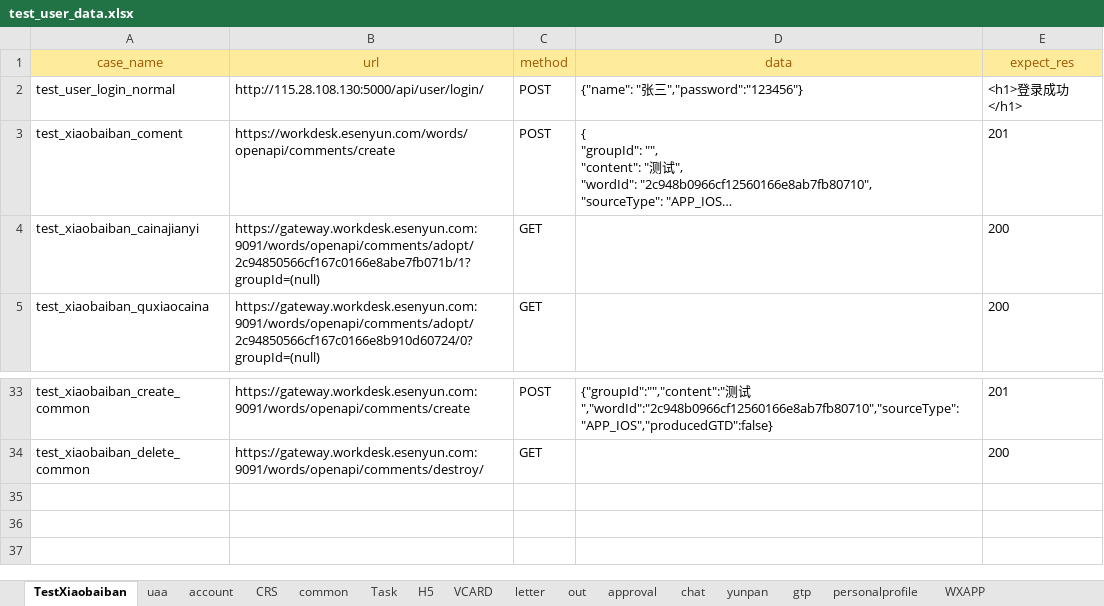
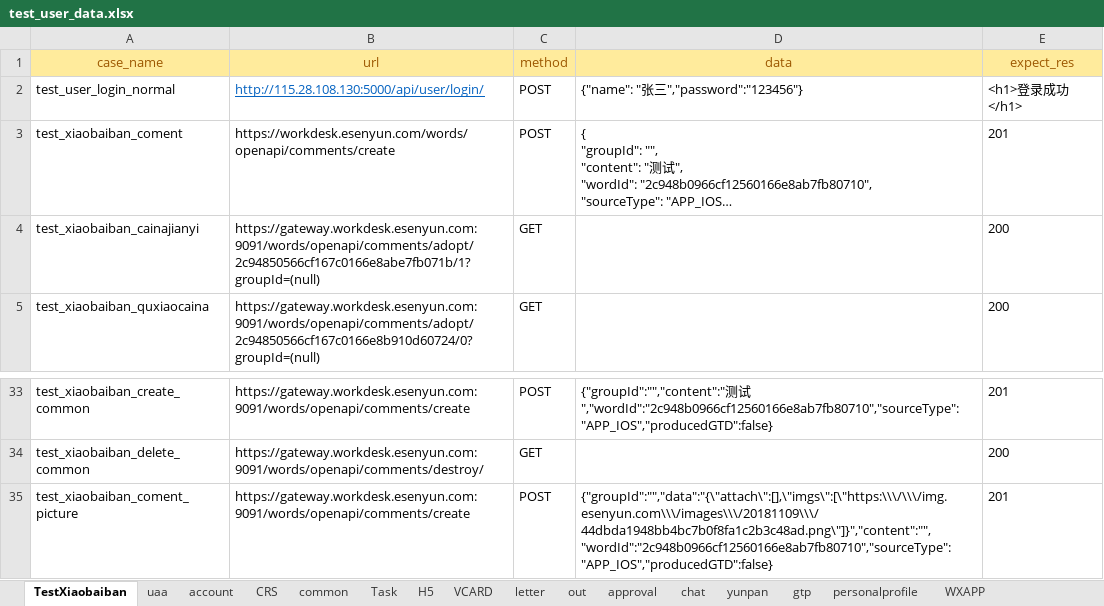
Before and after one commit to caoruihua/jiekou_yituanma, an Excel workbook: data/test_user_data.xlsx, sheet TestXiaobaiban, drawn as a sheet; only a part is shown, gaps mark what is left out; long unchanged cells end in …; values as stored, in another font and other column widths than the file's, no borders; the diff names each change by its address in the sheet, - before the commit and + after, or states it on an @@ line.

```diff
--- a/data/test_user_data.xlsx (sheet TestXiaobaiban)
+++ b/data/test_user_data.xlsx (sheet TestXiaobaiban)
@@ B2 underline: off → on, text colour: black → #0563C1 @@
+row 35: test_xiaobaiban_coment_picture | https://gateway.workdesk.esenyun.com:9091/words/openapi/comments/create | POST | {"groupId":"","data":"{\"attach\":[],\"imgs\":[\"https:\\\/\\\/img.esenyun.com\\\/images\\\/20181109\\\/44dbda1948bb4bc7b0f8fa1c2b3c48ad.png\"]}","content":"","wordId":"2c948b0966cf12560166e8ab7fb80710","sourceType":"APP_IOS","producedGTD":false} | 201
```
Also changed, not shown: 1 other file.
